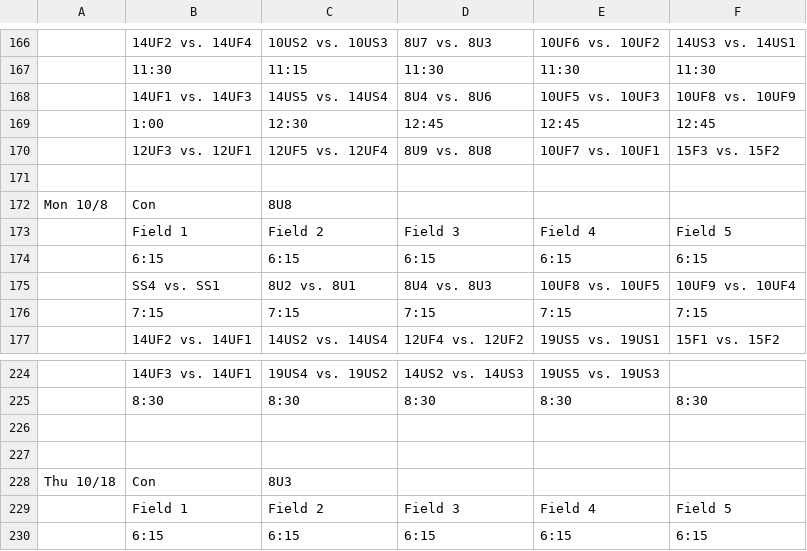
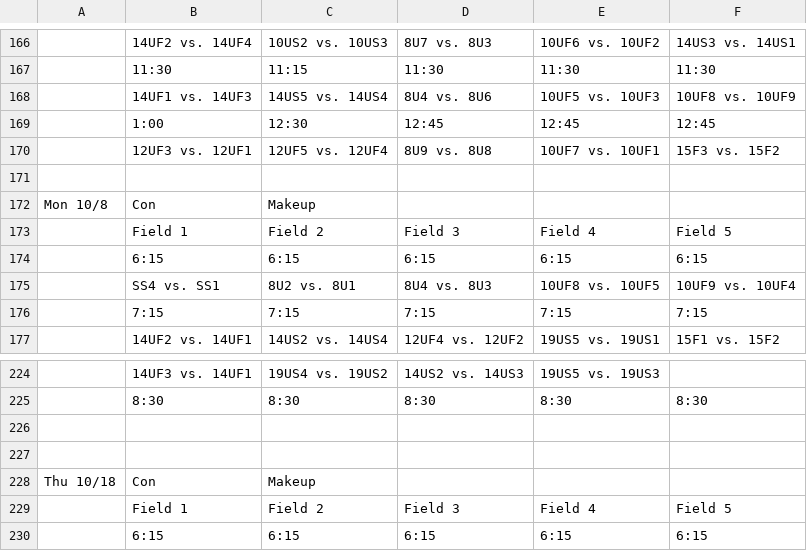
Before and after one commit to tmcabee/softball, a CSV file: script/schedules/game_ver_1.csv, drawn as a sheet; only a part is shown, gaps mark what is left out; the diff names each change by its address in the sheet, - before the commit and + after, or states it on an @@ line.

Commit message:
Adding team abbreviations to uniqueid; Game v1

```diff
--- a/script/schedules/game_ver_1.csv
+++ b/script/schedules/game_ver_1.csv
-C172: 8U8
+C172: Makeup
-C228: 8U3
+C228: Makeup
```
Also changed, not shown: 2 other files.
